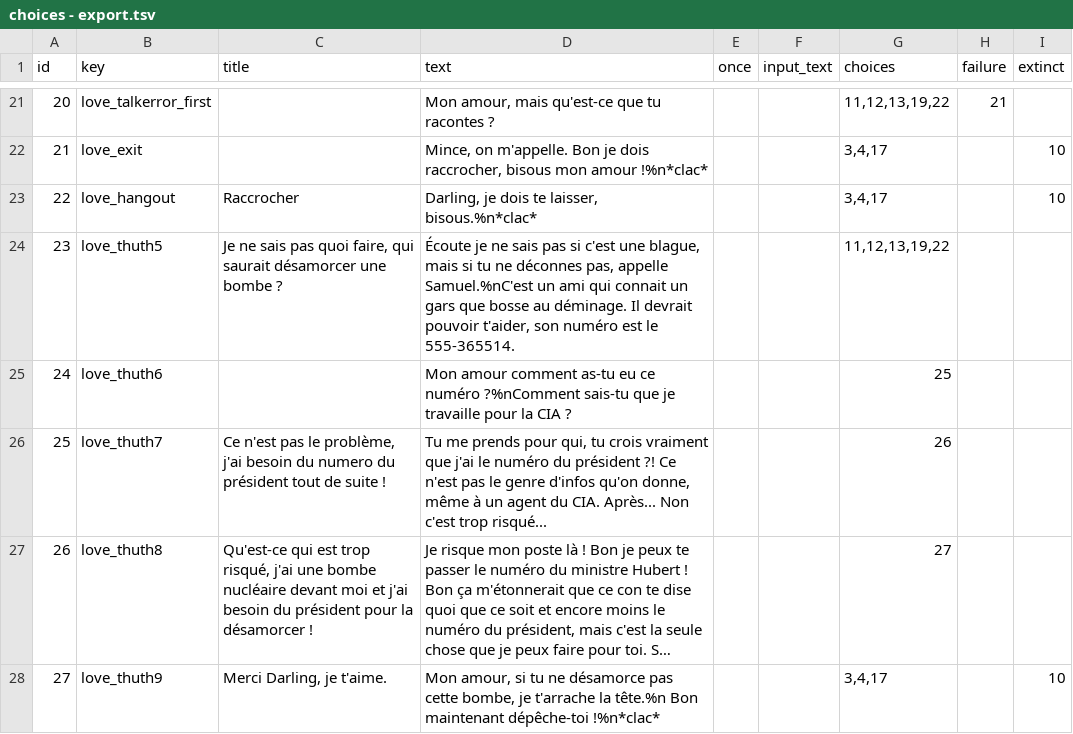
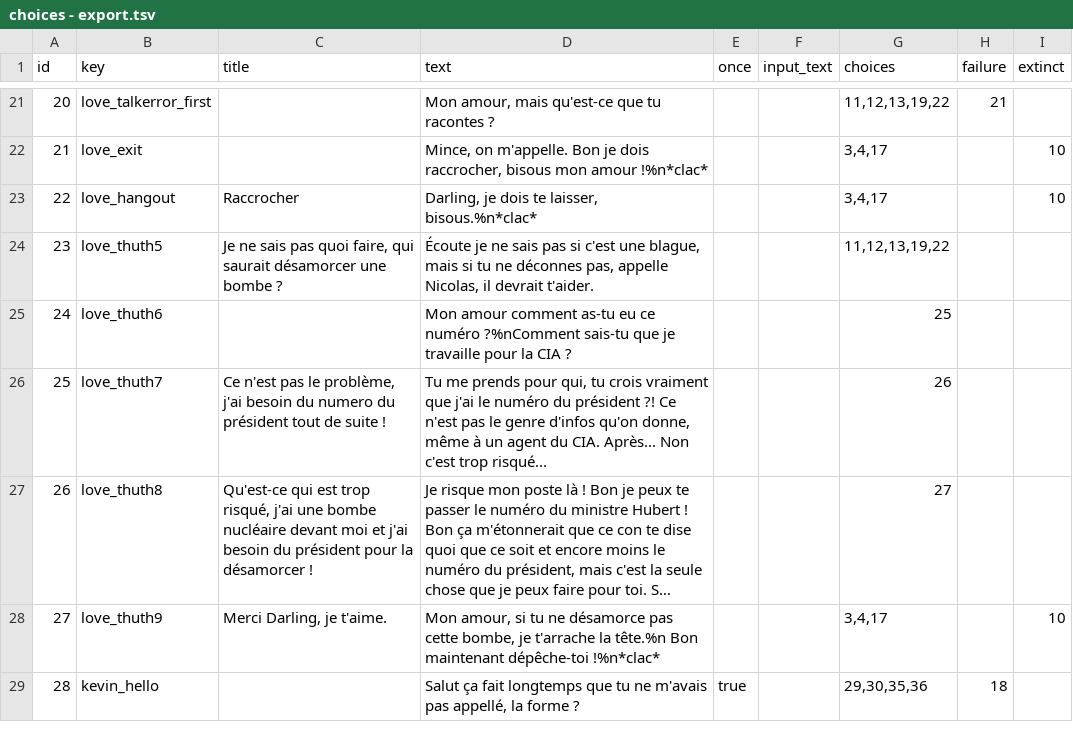
Before and after one commit to bastienapp/gamejam-30SSW, a TSV file: src/main/resources/choices - export.tsv, drawn as a sheet; only a part is shown, gaps mark what is left out; the shorter side is filled out with more unchanged rows; long unchanged cells end in ….

```diff
--- a/src/main/resources/choices - export.tsv
+++ b/src/main/resources/choices - export.tsv
@@ -23,3 +23,3 @@ id	key	title	text	once	input_text	choices	failure	extinct
 22	love_hangout	Raccrocher	Darling, je dois te laisser, bisous.%n*clac*			3,4,17		10
-23	love_thuth5	Je ne sais pas quoi faire, qui saurait désamorcer une bombe ?	Écoute je ne sais pas si c'est une blague, mais si tu ne déconnes pas, appelle Samuel.%nC'est un ami qui connait un gars que bosse au déminage. Il devrait pouvoir t'aider, son numéro est le 555-365514.			11,12,13,19,22		
+23	love_thuth5	Je ne sais pas quoi faire, qui saurait désamorcer une bombe ?	Écoute je ne sais pas si c'est une blague, mais si tu ne déconnes pas, appelle Nicolas, il devrait t'aider.			11,12,13,19,22		
 24	love_thuth6		Mon amour comment as-tu eu ce numéro ?%nComment sais-tu que je travaille pour la CIA ?			25		
```
Also changed, not shown: 1 other file.
